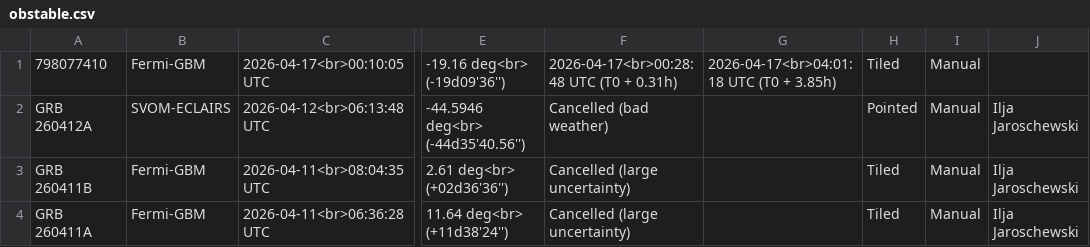
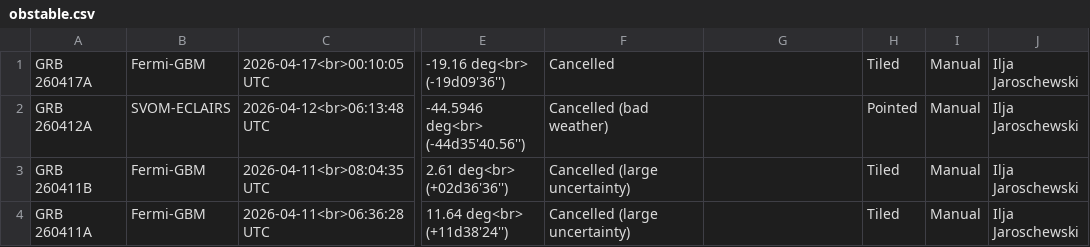
Before and after one commit to grbhess/grbhess.github.io, a CSV file: obstable.csv, drawn as a sheet; only a part is shown, gaps mark what is left out; the diff names each change by its address in the sheet, - before the commit and + after, or states it on an @@ line.

Commit message:
Automated Astro-COLIBRI commit: change of GRB 260417A by Ilja Jaroschewski

```diff
--- a/obstable.csv
+++ b/obstable.csv
-A1: 798077410
+A1: GRB 260417A
-F1: 2026-04-17<br>00:28:48 UTC (T0 + 0.31h)
+F1: Cancelled
-G1: 2026-04-17<br>04:01:18 UTC (T0 + 3.85h)
+G1: (empty)
-J1: (empty)
+J1: Ilja Jaroschewski
```
